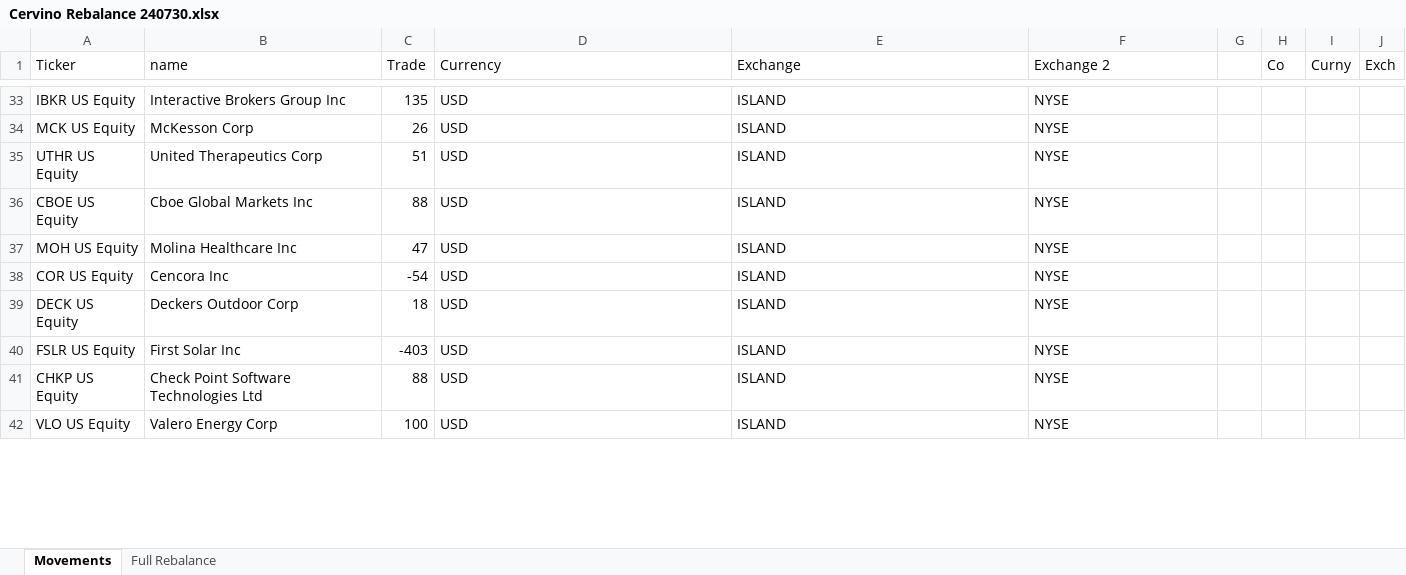
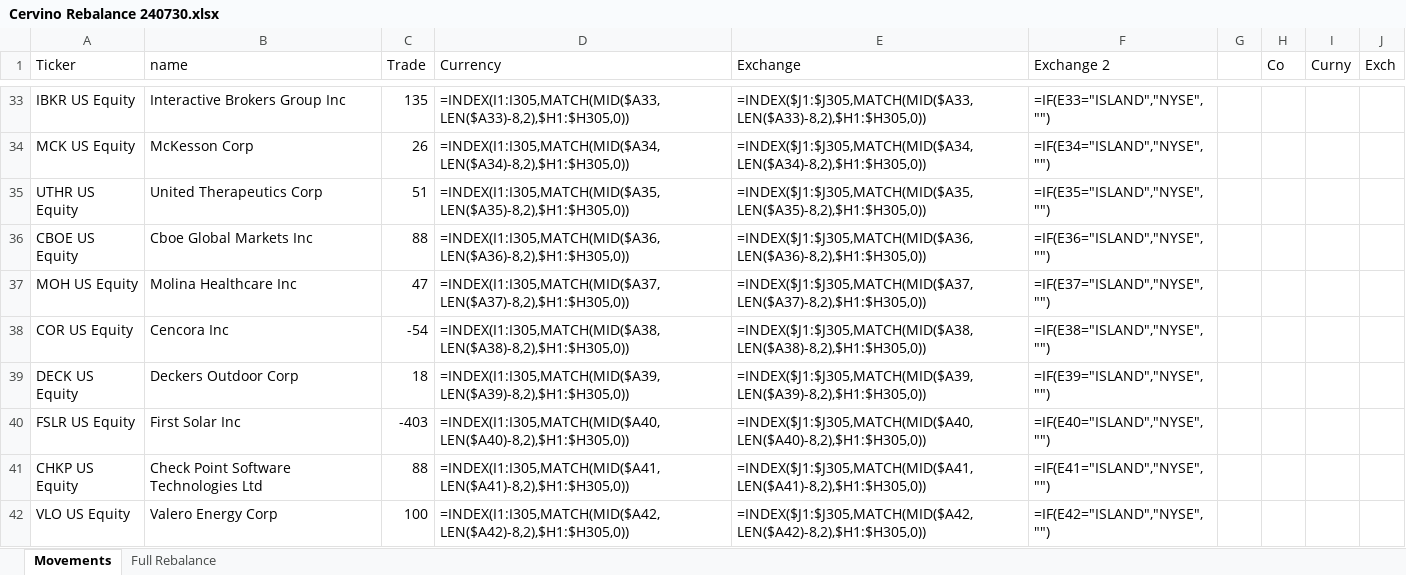
Before and after one commit to Saldubatech/ibk-automation, an Excel workbook: data/rotations/2024/July/Cervino Rebalance 240730.xlsx, sheet Movements, drawn as a sheet; only a part is shown, gaps mark what is left out; values as stored, in another font and other column widths than the file's, no borders; formulas without a stored value are shown as written; conditional formats not drawn; the diff covers the shown part only; the diff names each change by its address in the sheet, - before the commit and + after, or states it on an @@ line.

```diff
--- a/data/rotations/2024/July/Cervino Rebalance 240730.xlsx (sheet Movements)
+++ b/data/rotations/2024/July/Cervino Rebalance 240730.xlsx (sheet Movements)
-D33 (Currency): USD
+D33 (Currency): =INDEX(I1:I305,MATCH(MID($A33,LEN($A33)-8,2),$H1:$H305,0))
-E33 (Exchange): ISLAND
+E33 (Exchange): =INDEX($J1:$J305,MATCH(MID($A33,LEN($A33)-8,2),$H1:$H305,0))
-F33 (Exchange 2): NYSE
+F33 (Exchange 2): =IF(E33="ISLAND","NYSE","")
-D34 (Currency): USD
+D34 (Currency): =INDEX(I1:I305,MATCH(MID($A34,LEN($A34)-8,2),$H1:$H305,0))
-E34 (Exchange): ISLAND
+E34 (Exchange): =INDEX($J1:$J305,MATCH(MID($A34,LEN($A34)-8,2),$H1:$H305,0))
-F34 (Exchange 2): NYSE
+F34 (Exchange 2): =IF(E34="ISLAND","NYSE","")
-D35 (Currency): USD
+D35 (Currency): =INDEX(I1:I305,MATCH(MID($A35,LEN($A35)-8,2),$H1:$H305,0))
-E35 (Exchange): ISLAND
+E35 (Exchange): =INDEX($J1:$J305,MATCH(MID($A35,LEN($A35)-8,2),$H1:$H305,0))
-F35 (Exchange 2): NYSE
+F35 (Exchange 2): =IF(E35="ISLAND","NYSE","")
-D36 (Currency): USD
+D36 (Currency): =INDEX(I1:I305,MATCH(MID($A36,LEN($A36)-8,2),$H1:$H305,0))
-E36 (Exchange): ISLAND
+E36 (Exchange): =INDEX($J1:$J305,MATCH(MID($A36,LEN($A36)-8,2),$H1:$H305,0))
-F36 (Exchange 2): NYSE
+F36 (Exchange 2): =IF(E36="ISLAND","NYSE","")
-D37 (Currency): USD
+D37 (Currency): =INDEX(I1:I305,MATCH(MID($A37,LEN($A37)-8,2),$H1:$H305,0))
-E37 (Exchange): ISLAND
+E37 (Exchange): =INDEX($J1:$J305,MATCH(MID($A37,LEN($A37)-8,2),$H1:$H305,0))
-F37 (Exchange 2): NYSE
+F37 (Exchange 2): =IF(E37="ISLAND","NYSE","")
-D38 (Currency): USD
+D38 (Currency): =INDEX(I1:I305,MATCH(MID($A38,LEN($A38)-8,2),$H1:$H305,0))
-E38 (Exchange): ISLAND
+E38 (Exchange): =INDEX($J1:$J305,MATCH(MID($A38,LEN($A38)-8,2),$H1:$H305,0))
-F38 (Exchange 2): NYSE
+F38 (Exchange 2): =IF(E38="ISLAND","NYSE","")
-D39 (Currency): USD
+D39 (Currency): =INDEX(I1:I305,MATCH(MID($A39,LEN($A39)-8,2),$H1:$H305,0))
-E39 (Exchange): ISLAND
+E39 (Exchange): =INDEX($J1:$J305,MATCH(MID($A39,LEN($A39)-8,2),$H1:$H305,0))
-F39 (Exchange 2): NYSE
+F39 (Exchange 2): =IF(E39="ISLAND","NYSE","")
-D40 (Currency): USD
+D40 (Currency): =INDEX(I1:I305,MATCH(MID($A40,LEN($A40)-8,2),$H1:$H305,0))
-E40 (Exchange): ISLAND
+E40 (Exchange): =INDEX($J1:$J305,MATCH(MID($A40,LEN($A40)-8,2),$H1:$H305,0))
-F40 (Exchange 2): NYSE
+F40 (Exchange 2): =IF(E40="ISLAND","NYSE","")
-D41 (Currency): USD
+D41 (Currency): =INDEX(I1:I305,MATCH(MID($A41,LEN($A41)-8,2),$H1:$H305,0))
-E41 (Exchange): ISLAND
+E41 (Exchange): =INDEX($J1:$J305,MATCH(MID($A41,LEN($A41)-8,2),$H1:$H305,0))
-F41 (Exchange 2): NYSE
+F41 (Exchange 2): =IF(E41="ISLAND","NYSE","")
-D42 (Currency): USD
+D42 (Currency): =INDEX(I1:I305,MATCH(MID($A42,LEN($A42)-8,2),$H1:$H305,0))
-E42 (Exchange): ISLAND
+E42 (Exchange): =INDEX($J1:$J305,MATCH(MID($A42,LEN($A42)-8,2),$H1:$H305,0))
-F42 (Exchange 2): NYSE
+F42 (Exchange 2): =IF(E42="ISLAND","NYSE","")
```
Also changed, not shown: 229 edited cells elsewhere in this sheet, sheet Full Rebalance, data/rotations/2024/July/Cervino 240704 Inicial.xlsx, 12 other files.
